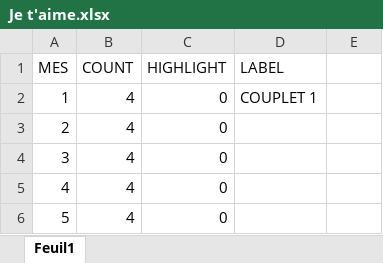
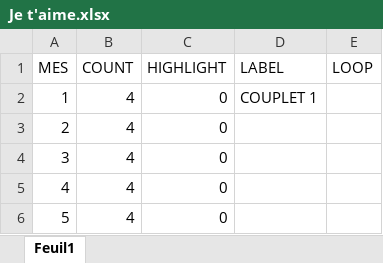
Before and after one commit to tanais-arts/CLIC-ABLETON, an Excel workbook: Feuilles/Je t'aime.xlsx, sheet Feuil1, drawn as a sheet; only a part is shown; values as stored, in another font and other column widths than the file's, no borders; the diff names each change by its address in the sheet, - before the commit and + after, or states it on an @@ line.

```diff
--- a/Feuilles/Je t'aime.xlsx (sheet Feuil1)
+++ b/Feuilles/Je t'aime.xlsx (sheet Feuil1)
-E1: (empty)
+E1: LOOP
```
Also changed, not shown: Feuilles/A bout.xlsx, Feuilles/Histoire A.xlsx, 18 other files.
